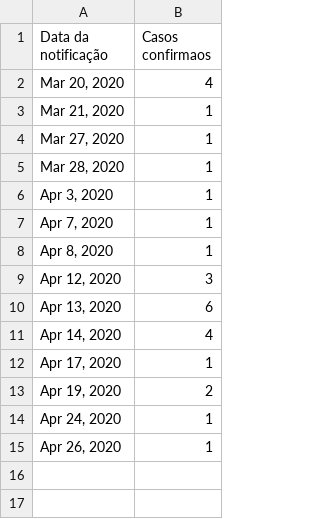
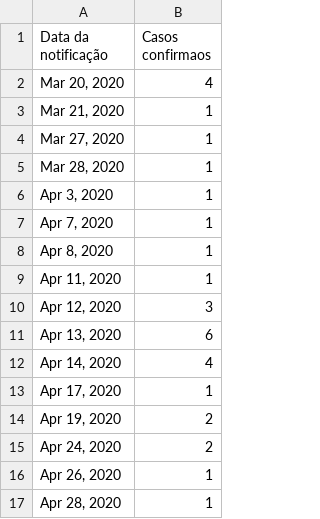
Before and after one commit to jonasmaziero/jupyterQ, a CSV file: covid19_sm.csv, drawn as a sheet.

```diff
--- a/covid19_sm.csv
+++ b/covid19_sm.csv
@@ -8,2 +8,3 @@ Data da notificação,Casos confirmaos
 "Apr 8, 2020",1
+"Apr 11, 2020",1
 "Apr 12, 2020",3
@@ -13,3 +14,4 @@ Data da notificação,Casos confirmaos
 "Apr 19, 2020",2
-"Apr 24, 2020",1
+"Apr 24, 2020",2
 "Apr 26, 2020",1
+"Apr 28, 2020",1
```
Also changed, not shown: covid19_br.csv, covid19_rs.csv, 1 other file.
